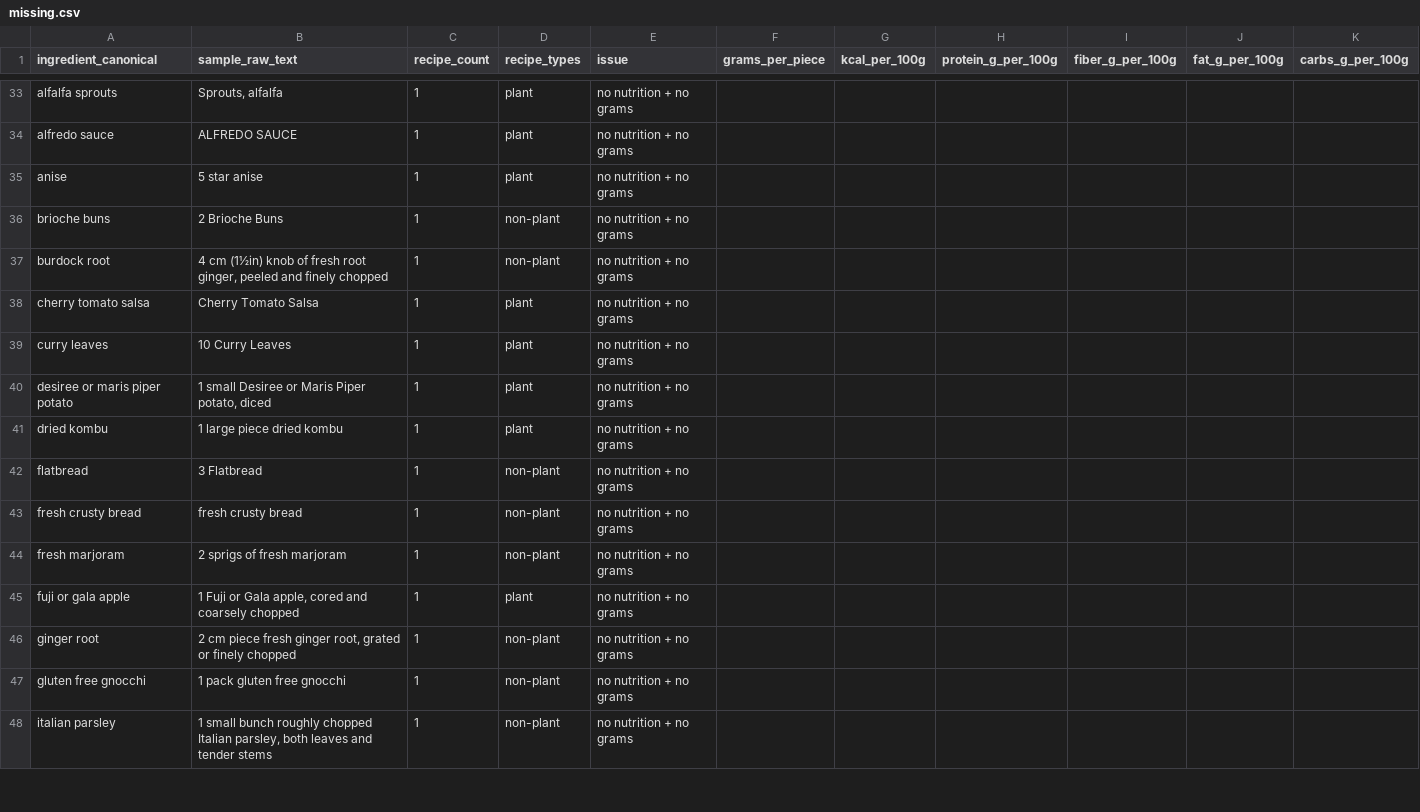
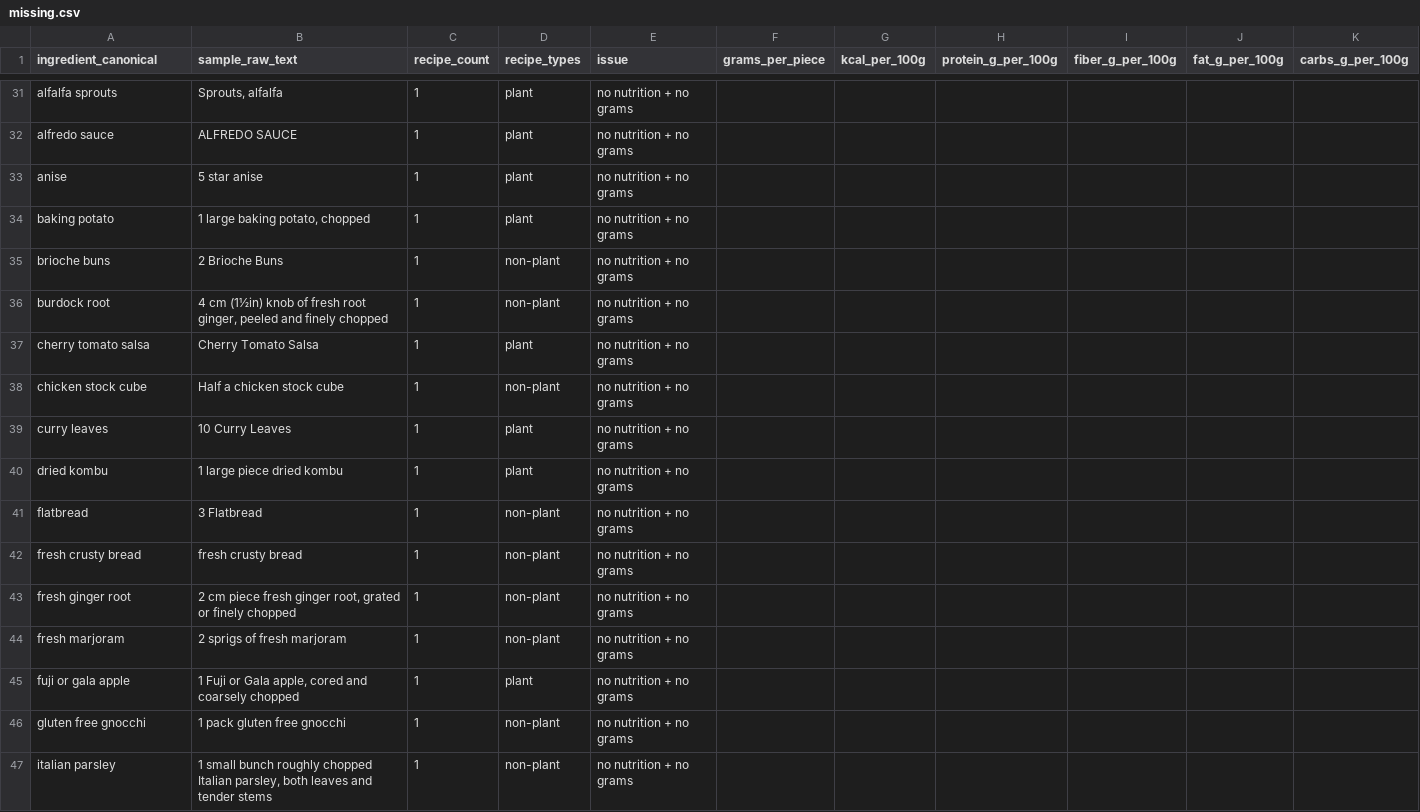
Before and after one commit to Matt1303/meal_planning, a CSV file: data/nutrition_gaps/missing.csv, drawn as a sheet; only a part is shown, gaps mark what is left out; the diff covers the shown part only.

```diff
--- a/data/nutrition_gaps/missing.csv
+++ b/data/nutrition_gaps/missing.csv
@@ -35,2 +33,3 @@ alfredo sauce,ALFREDO SAUCE,1,plant,no nutrition + no grams,,,,,,
 anise,5 star anise,1,plant,no nutrition + no grams,,,,,,
+baking potato,"1 large baking potato, chopped",1,plant,no nutrition + no grams,,,,,,
 brioche buns,2 Brioche Buns,1,non-plant,no nutrition + no grams,,,,,,
@@ -38,4 +37,4 @@ burdock root,"4 cm (1½in) knob of fresh root ginger, peeled and finely chopped"
 cherry tomato salsa,Cherry Tomato Salsa,1,plant,no nutrition + no grams,,,,,,
+chicken stock cube,Half a chicken stock cube,1,non-plant,no nutrition + no grams,,,,,,
 curry leaves,10 Curry Leaves,1,plant,no nutrition + no grams,,,,,,
-desiree or maris piper potato,"1 small Desiree or Maris Piper potato, diced",1,plant,no nutrition + no grams,,,,,,
 dried kombu,1 large piece dried kombu,1,plant,no nutrition + no grams,,,,,,
@@ -43,5 +42,5 @@ flatbread,3 Flatbread,1,non-plant,no nutrition + no grams,,,,,,
 fresh crusty bread,fresh crusty bread,1,non-plant,no nutrition + no grams,,,,,,
+fresh ginger root,"2 cm piece fresh ginger root, grated or finely chopped",1,non-plant,no nutrition + no grams,,,,,,
 fresh marjoram,2 sprigs of fresh marjoram,1,non-plant,no nutrition + no grams,,,,,,
 fuji or gala apple,"1 Fuji or Gala apple, cored and coarsely chopped",1,plant,no nutrition + no grams,,,,,,
-ginger root,"2 cm piece fresh ginger root, grated or finely chopped",1,non-plant,no nutrition + no grams,,,,,,
 gluten free gnocchi,1 pack gluten free gnocchi,1,non-plant,no nutrition + no grams,,,,,,
```
Also changed, not shown: 5 added rows, 11 removed rows and 7 edited cells elsewhere in this file, data/nutrition_gaps/low_confidence.csv, 2 other files.
